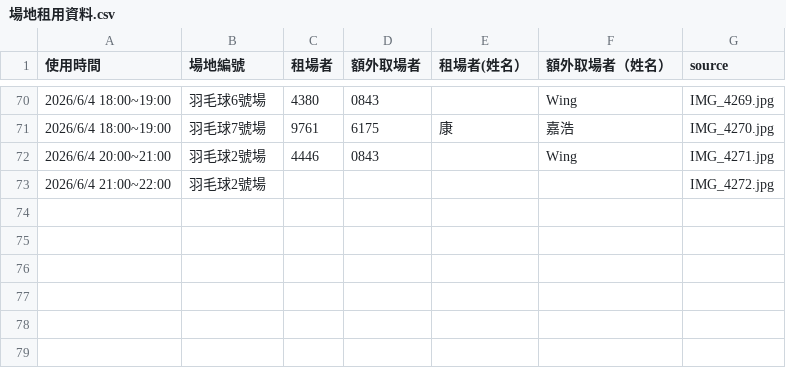
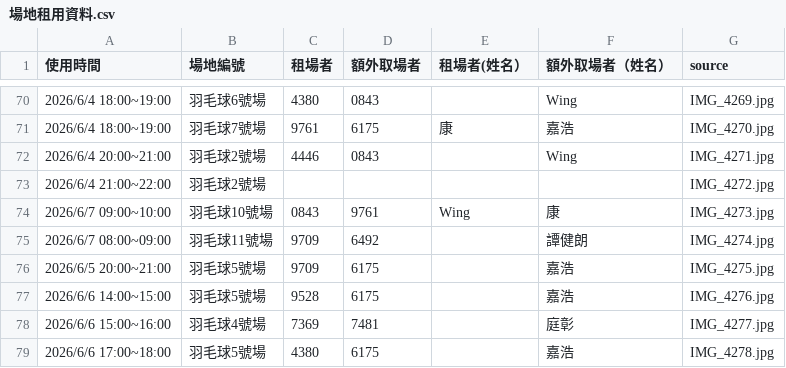
Before and after one commit to adidasracket-Lao/sports-court-booking, a CSV file: 場地租用資料.csv, drawn as a sheet; only a part is shown, gaps mark what is left out; the diff names each change by its address in the sheet, - before the commit and + after, or states it on an @@ line.

```diff
--- a/場地租用資料.csv
+++ b/場地租用資料.csv
+row 74: 2026/6/7 09:00~10:00 | 羽毛球10號場 | 0843 | 9761 | Wing | 康 | IMG_4273.jpg
+row 75: 2026/6/7 08:00~09:00 | 羽毛球11號場 | 9709 | 6492 |  | 譚健朗 | IMG_4274.jpg
+row 76: 2026/6/5 20:00~21:00 | 羽毛球5號場 | 9709 | 6175 |  | 嘉浩 | IMG_4275.jpg
+row 77: 2026/6/6 14:00~15:00 | 羽毛球5號場 | 9528 | 6175 |  | 嘉浩 | IMG_4276.jpg
+row 78: 2026/6/6 15:00~16:00 | 羽毛球4號場 | 7369 | 7481 |  | 庭彰 | IMG_4277.jpg
+row 79: 2026/6/6 17:00~18:00 | 羽毛球5號場 | 4380 | 6175 |  | 嘉浩 | IMG_4278.jpg
```
Also changed, not shown: 7 other files.
